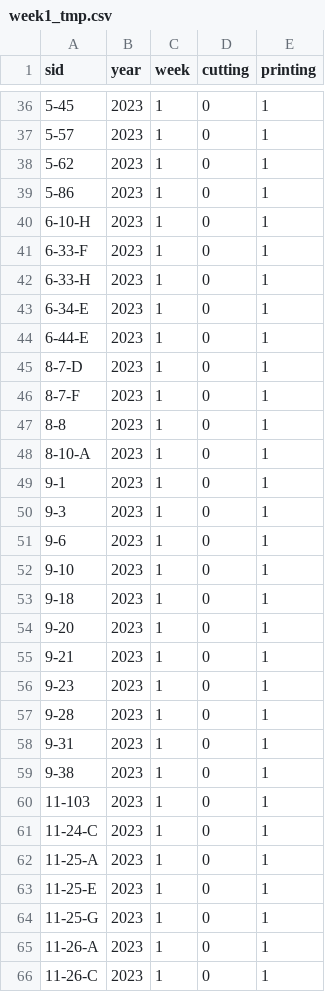
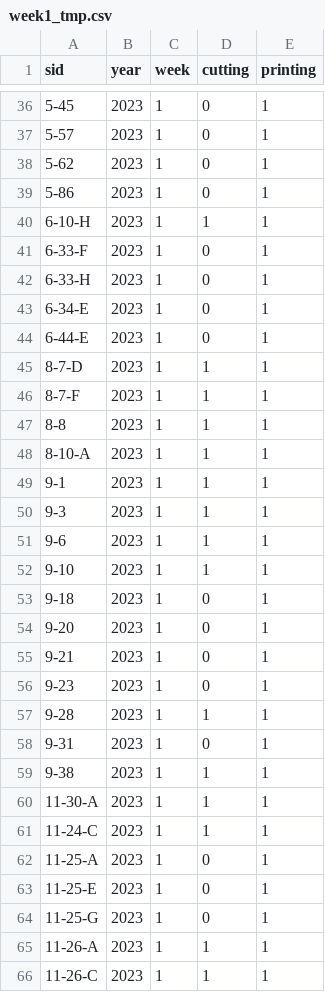
Before and after one commit to kygoben/GourdGuardian, a CSV file: Backend/week1_tmp.csv, drawn as a sheet; only a part is shown, gaps mark what is left out; the diff covers the shown part only.

```diff
--- a/Backend/week1_tmp.csv
+++ b/Backend/week1_tmp.csv
@@ -39,3 +39,3 @@
 5-86,2023,1,0,1
-6-10-H,2023,1,0,1
+6-10-H,2023,1,1,1
 6-33-F,2023,1,0,1
@@ -44,10 +44,10 @@
 6-44-E,2023,1,0,1
-8-7-D,2023,1,0,1
-8-7-F,2023,1,0,1
-8-8,2023,1,0,1
-8-10-A,2023,1,0,1
-9-1,2023,1,0,1
-9-3,2023,1,0,1
-9-6,2023,1,0,1
-9-10,2023,1,0,1
+8-7-D,2023,1,1,1
+8-7-F,2023,1,1,1
+8-8,2023,1,1,1
+8-10-A,2023,1,1,1
+9-1,2023,1,1,1
+9-3,2023,1,1,1
+9-6,2023,1,1,1
+9-10,2023,1,1,1
 9-18,2023,1,0,1
@@ -56,7 +56,7 @@
 9-23,2023,1,0,1
-9-28,2023,1,0,1
+9-28,2023,1,1,1
 9-31,2023,1,0,1
-9-38,2023,1,0,1
-11-103,2023,1,0,1
-11-24-C,2023,1,0,1
+9-38,2023,1,1,1
+11-30-A,2023,1,1,1
+11-24-C,2023,1,1,1
 11-25-A,2023,1,0,1
@@ -64,3 +64,3 @@
 11-25-G,2023,1,0,1
-11-26-A,2023,1,0,1
-11-26-C,2023,1,0,1
+11-26-A,2023,1,1,1
+11-26-C,2023,1,1,1
```
Also changed, not shown: 3 added rows, 1 removed row and 68 edited cells elsewhere in this file, Backend/stencils.csv, Backend/week2_tmp.csv, 2 other files.
